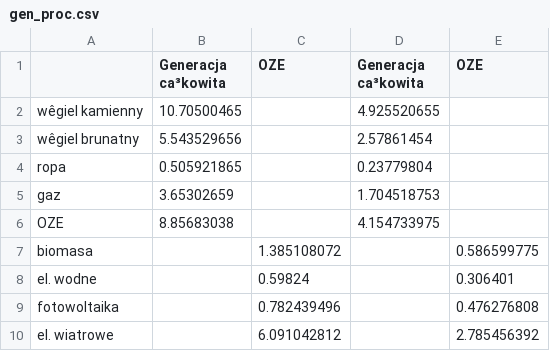
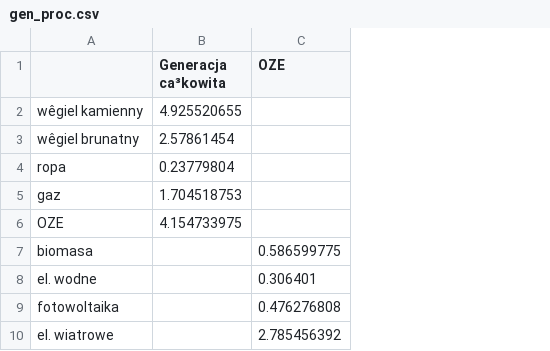
Before and after one commit to ForumEnergiiPL/miesiecznik, a CSV file: gen_proc.csv, drawn as a sheet; the diff names each change by its address in the sheet, - before the commit and + after, or states it on an @@ line.

Commit message:
gen update %

```diff
--- a/gen_proc.csv
+++ b/gen_proc.csv
-column B (Generacja ca³kowita), rows 2-6: 10.70500465 | 5.543529656 | 0.505921865 | 3.65302659 | 8.85683038
-column C (OZE), rows 7-10: 1.385108072 | 0.59824 | 0.782439496 | 6.091042812
```
